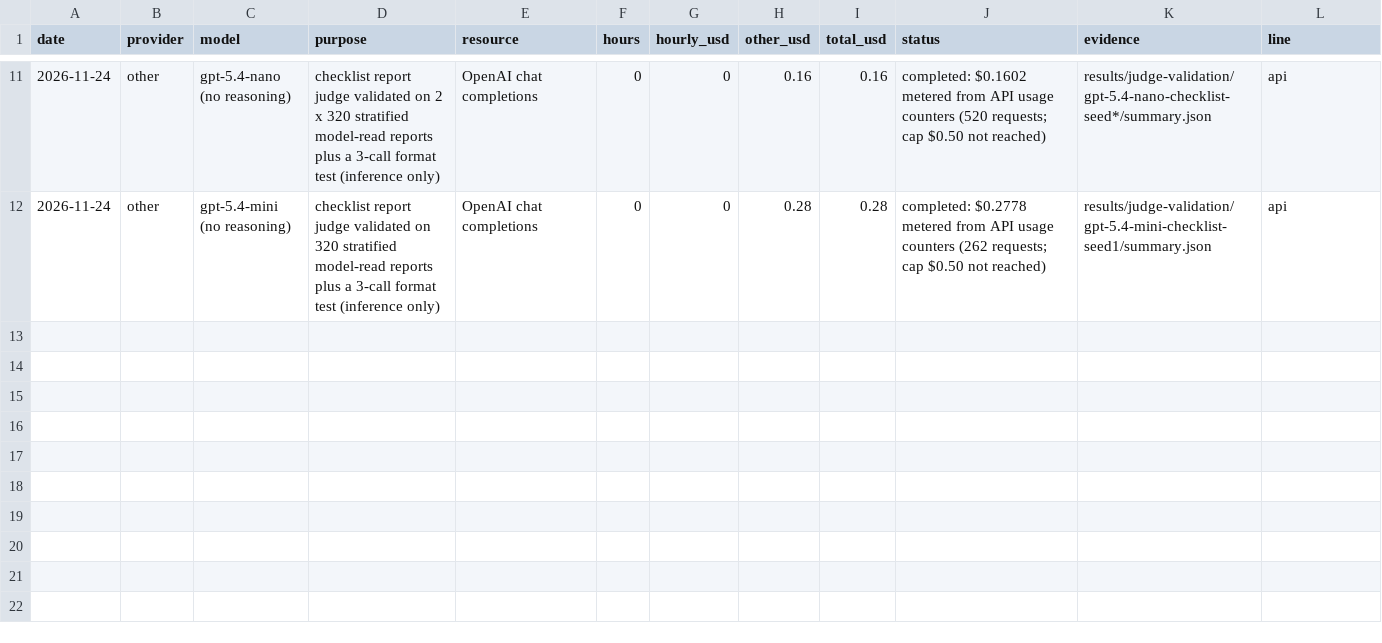
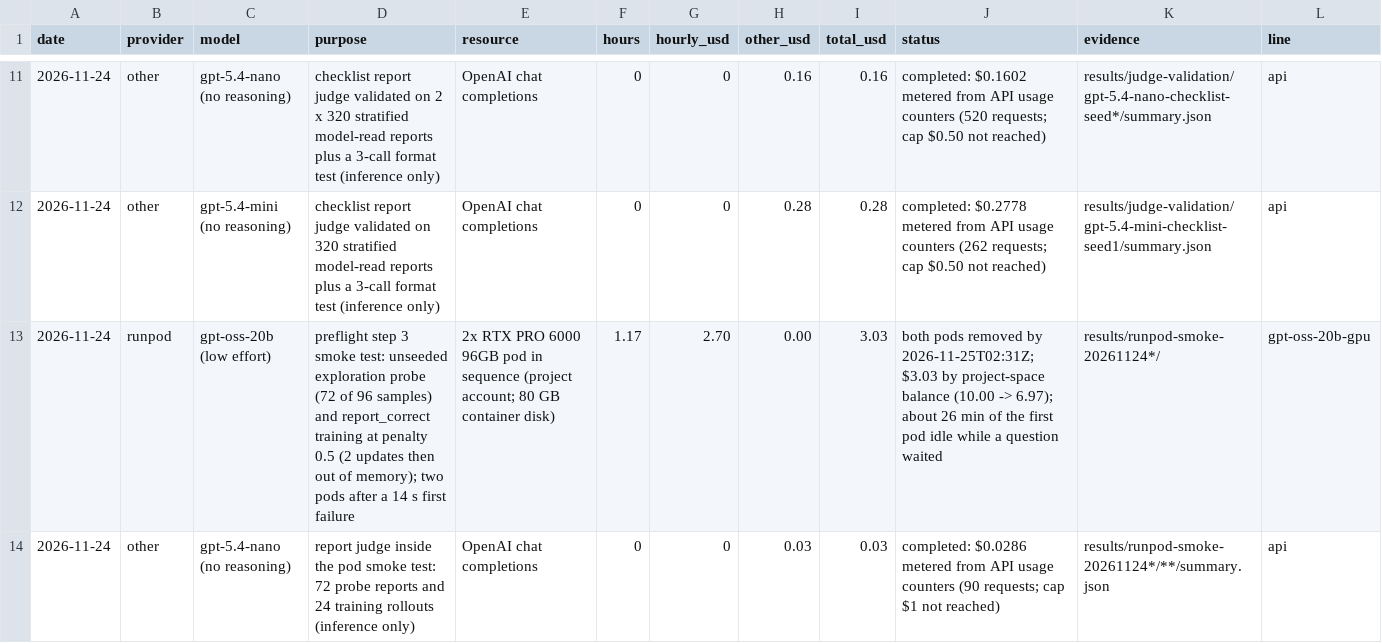
Before and after one commit to aeftimia/rewardhack, a CSV file: spending/ledger.csv, drawn as a sheet; only a part is shown, gaps mark what is left out.

```diff
--- a/spending/ledger.csv
+++ b/spending/ledger.csv
@@ -12 +12,3 @@ date,provider,model,purpose,resource,hours,hourly_usd,other_usd,total_usd,status
 2026-11-24,other,gpt-5.4-mini (no reasoning),checklist report judge validated on 320 stratified model-read reports plus a 3-call format test (inference only),OpenAI chat completions,0,0,0.28,0.28,completed: $0.2778 metered from API usage counters (262 requests; cap $0.50 not reached),results/judge-validation/gpt-5.4-mini-checklist-seed1/summary.json,api
+2026-11-24,runpod,gpt-oss-20b (low effort),preflight step 3 smoke test: unseeded exploration probe (72 of 96 samples) and report_correct training at penalty 0.5 (2 updates then out of memory); two pods after a 14 s first failure,2x RTX PRO 6000 96GB pod in sequence (project account; 80 GB container disk),1.17,2.70,0.00,3.03,both pods removed by 2026-11-25T02:31Z; $3.03 by project-space balance (10.00 -> 6.97); about 26 min of the first pod idle while a question waited,results/runpod-smoke-20261124*/,gpt-oss-20b-gpu
+2026-11-24,other,gpt-5.4-nano (no reasoning),report judge inside the pod smoke test: 72 probe reports and 24 training rollouts (inference only),OpenAI chat completions,0,0,0.03,0.03,completed: $0.0286 metered from API usage counters (90 requests; cap $1 not reached),results/runpod-smoke-20261124*/**/summary.json,api
```
Also changed, not shown: 43 other files.
